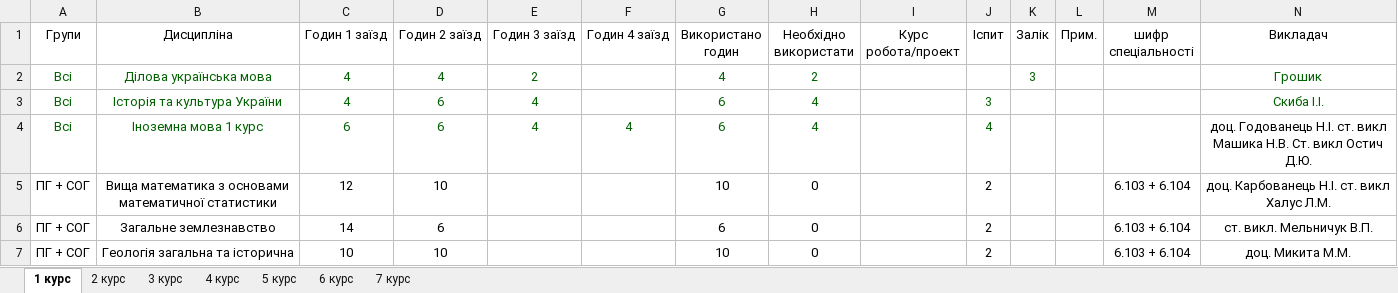
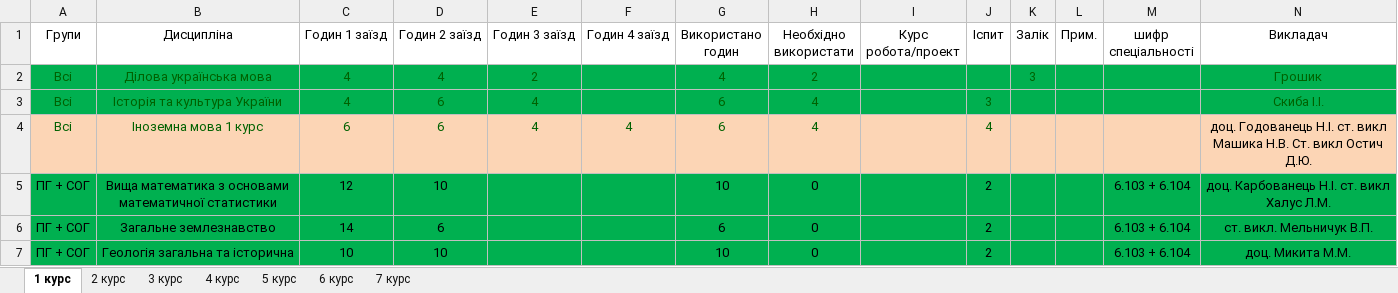
Before and after one commit to gram0001/rozklad, an Excel workbook: Zaizd3.xlsx, sheet 1 курс, drawn as a sheet; only a part is shown; values as stored, in another font and other column widths than the file's, no borders; table styles not drawn; the diff covers the shown part only; the diff names each change by its address in the sheet, - before the commit and + after, or states it on an @@ line.

```diff
--- a/Zaizd3.xlsx (sheet 1 курс)
+++ b/Zaizd3.xlsx (sheet 1 курс)
-A2:N3 fill: none
+A2:N3 fill: #00B050
-A4:N4 fill: none
+A4:N4 fill: #FCD5B5
-A5:N7 fill: none
+A5:N7 fill: #00B050
```
Also changed, not shown: 1 edited cell and cell formats elsewhere in this sheet, sheet 4 курс, sheet 6 курс, sheet 2 курс, sheet 5 курс, sheet 3 курс, Rozklad_3zaizd.xlsx.
